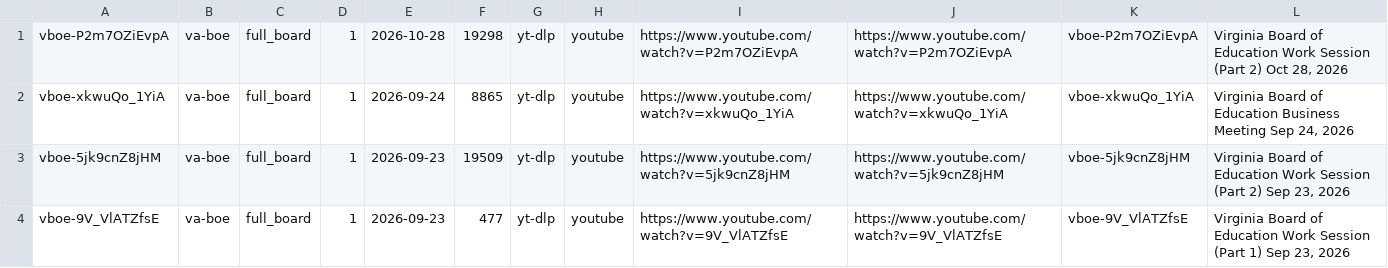
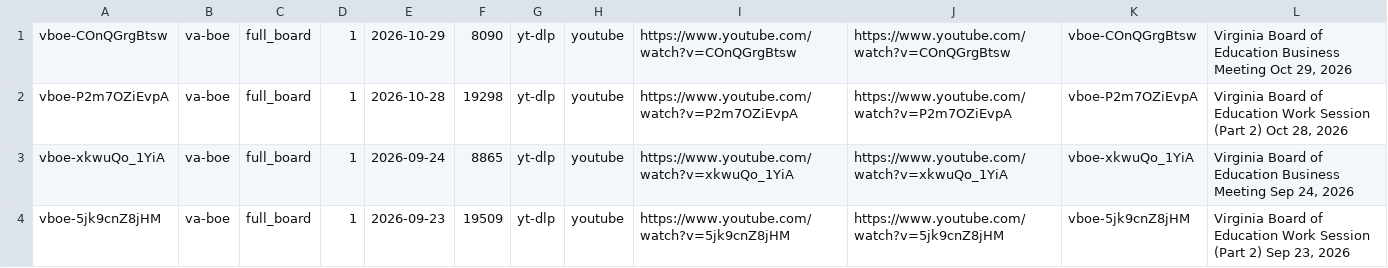
Before and after one commit to z5pyjygpct-eng/aguyonx, a TSV file: data/va-boe/queue-rows.tsv, drawn as a sheet; only a part is shown; the shorter side is filled out with more unchanged rows; the diff names each change by its address in the sheet, - before the commit and + after, or states it on an @@ line.

Commit message:
VBOE Find the Moment: add Oct 29, 2026 Business Meeting (vboe-COnQGrgBtsw)

```diff
--- a/data/va-boe/queue-rows.tsv
+++ b/data/va-boe/queue-rows.tsv
+row 1: vboe-COnQGrgBtsw | va-boe | full_board | 1 | 2026-10-29 | 8090 | yt-dlp | youtube | https://www.youtube.com/watch?v=COnQGrgBtsw | https://www.youtube.com/watch?v=COnQGrgBtsw | vboe-COnQGrgBtsw | Virginia Board of Education Business Meeting Oct 29, 2026
```
Also changed, not shown: data/va-boe/videos.tsv, 4 other files.
